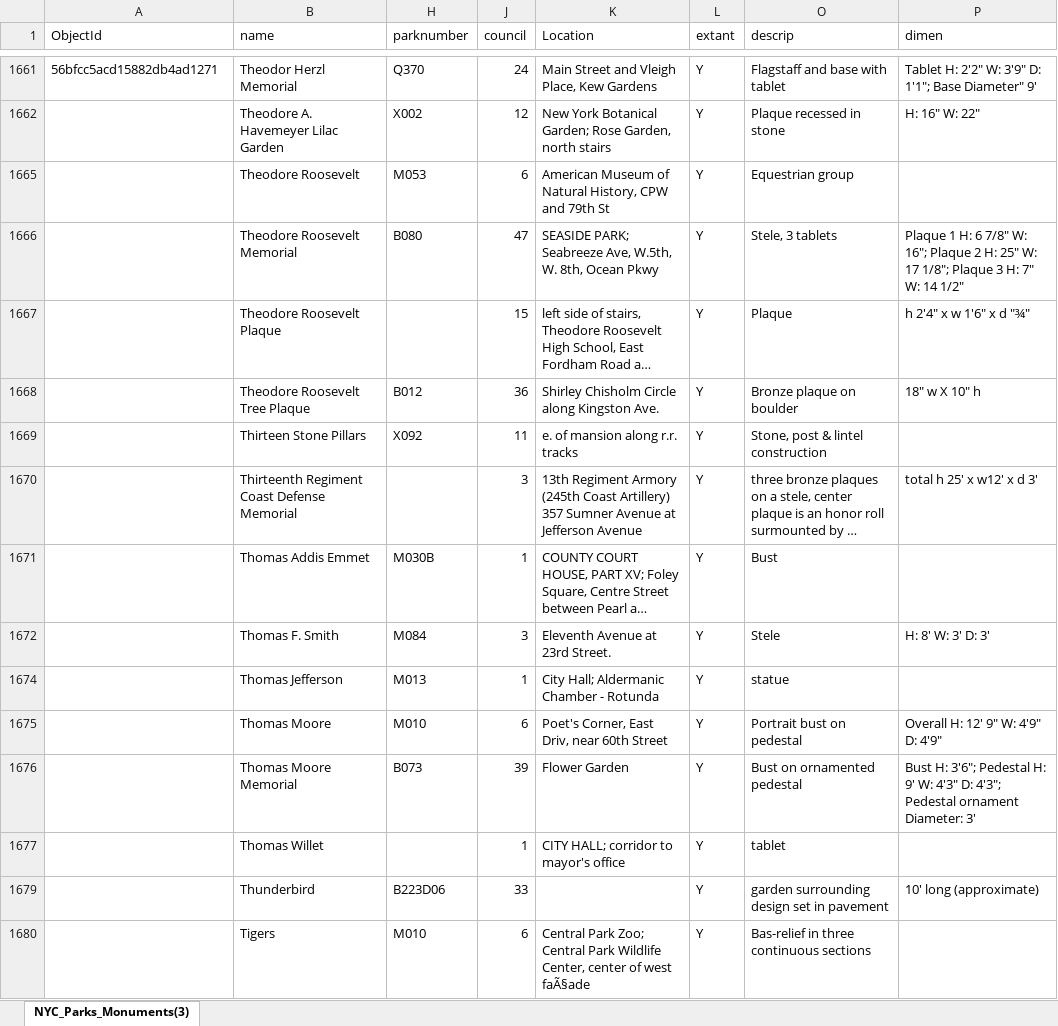
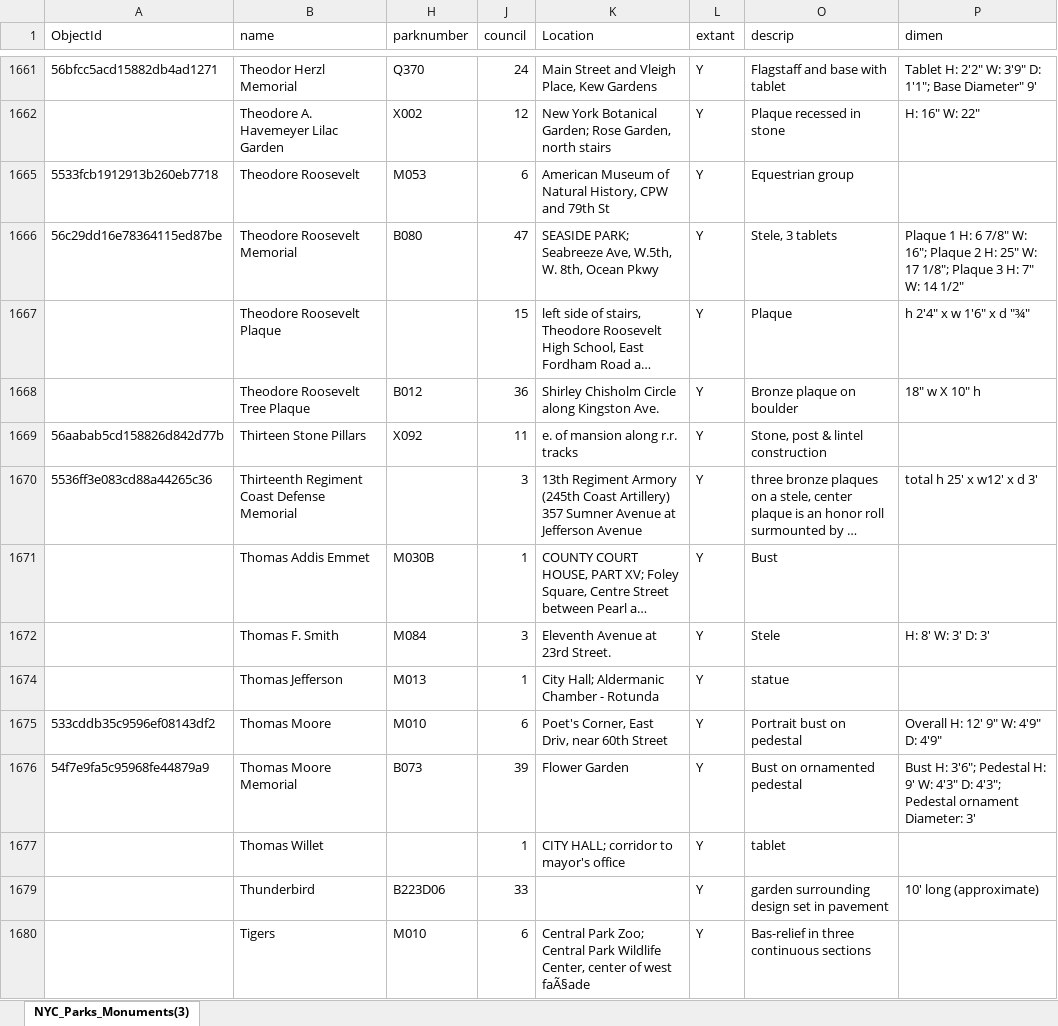
Before and after one commit to stuartshay/NavigatorGPT, an Excel workbook: data/raw/NYC_Parks_Monuments.xlsx, sheet NYC_Parks_Monuments(3), drawn as a sheet; only a part is shown, gaps mark what is left out; long unchanged cells end in …; values as stored, in another font and other column widths than the file's, no cell formats; table styles not drawn; the diff covers the shown part only; the diff names each change by its address in the sheet, - before the commit and + after, or states it on an @@ line.

```diff
--- a/data/raw/NYC_Parks_Monuments.xlsx (sheet NYC_Parks_Monuments(3))
+++ b/data/raw/NYC_Parks_Monuments.xlsx (sheet NYC_Parks_Monuments(3))
-A1665 (ObjectId): (empty)
+A1665 (ObjectId): 5533fcb1912913b260eb7718
-A1666 (ObjectId): (empty)
+A1666 (ObjectId): 56c29dd16e78364115ed87be
-A1669 (ObjectId): (empty)
+A1669 (ObjectId): 56aabab5cd158826d842d77b
-A1670 (ObjectId): (empty)
+A1670 (ObjectId): 5536ff3e083cd88a44265c36
-A1675 (ObjectId): (empty)
+A1675 (ObjectId): 533cddb35c9596ef08143df2
-A1676 (ObjectId): (empty)
+A1676 (ObjectId): 54f7e9fa5c95968fe44879a9
```
Also changed, not shown: 105 edited cells elsewhere in this sheet, cell formats, data/raw/Attractions.xlsx, data/raw/Monument-Import.xlsx, 1 other file.
